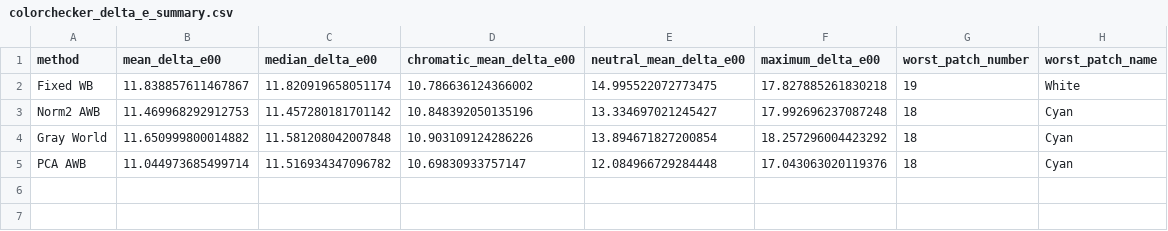
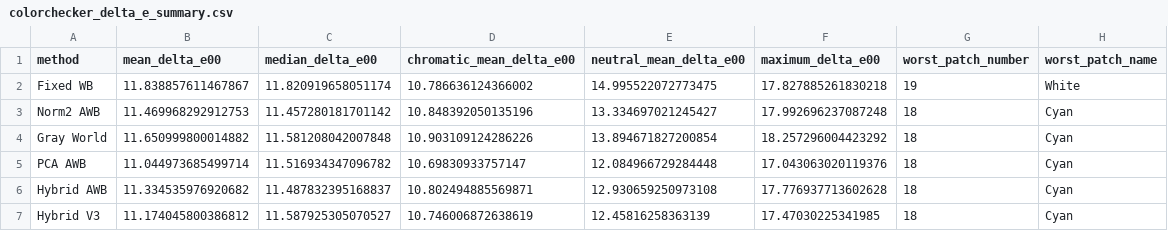
Before and after one commit to Zseraphina/mobile-isp-lab, a CSV file: results/colorchecker_delta_e_summary.csv, drawn as a sheet; the diff names each change by its address in the sheet, - before the commit and + after, or states it on an @@ line.

```diff
--- a/results/colorchecker_delta_e_summary.csv
+++ b/results/colorchecker_delta_e_summary.csv
+row 6: Hybrid AWB | 11.334535976920682 | 11.487832395168837 | 10.802494885569871 | 12.930659250973108 | 17.776937713602628 | 18 | Cyan
+row 7: Hybrid V3 | 11.174045800386812 | 11.587925305070527 | 10.746006872638619 | 12.45816258363139 | 17.47030225341985 | 18 | Cyan
```
Also changed, not shown: results/awb_cross_scene_summary.csv, results/colorchecker_delta_e_by_patch.csv, 12 other files.
